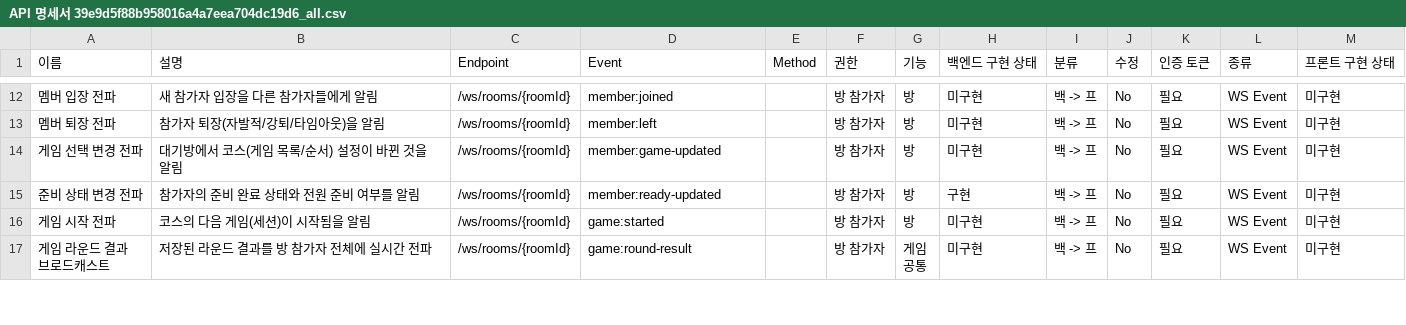
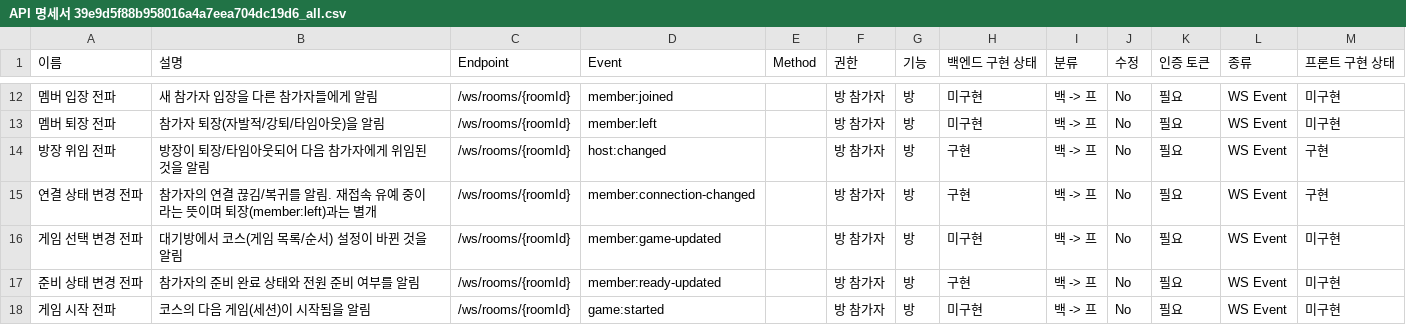
Before and after one commit to yonheeee/Cam-ON, a CSV file: docs/API 명세서 39e9d5f88b958016a4a7eea704dc19d6_all.csv, drawn as a sheet; only a part is shown, gaps mark what is left out; the shorter side is filled out with more unchanged rows; the diff names each change by its address in the sheet, - before the commit and + after, or states it on an @@ line.

```diff
--- a/docs/API 명세서 39e9d5f88b958016a4a7eea704dc19d6_all.csv
+++ b/docs/API 명세서 39e9d5f88b958016a4a7eea704dc19d6_all.csv
+row 14: 방장 위임 전파 | 방장이 퇴장/타임아웃되어 다음 참가자에게 위임된 것을 알림 | /ws/rooms/{roomId} | host:changed |  | 방 참가자 | 방 | 구현 | 백 -> 프 | No | 필요 | WS Event | 구현
+row 15: 연결 상태 변경 전파 | 참가자의 연결 끊김/복귀를 알림. 재접속 유예 중이라는 뜻이며 퇴장(member:left)과는 별개 | /ws/rooms/{roomId} | member:connection-changed |  | 방 참가자 | 방 | 구현 | 백 -> 프 | No | 필요 | WS Event | 구현
```
Also changed, not shown: docs/API 명세서 39e9d5f88b958016a4a7eea704dc19d6.csv, 10 other files.
